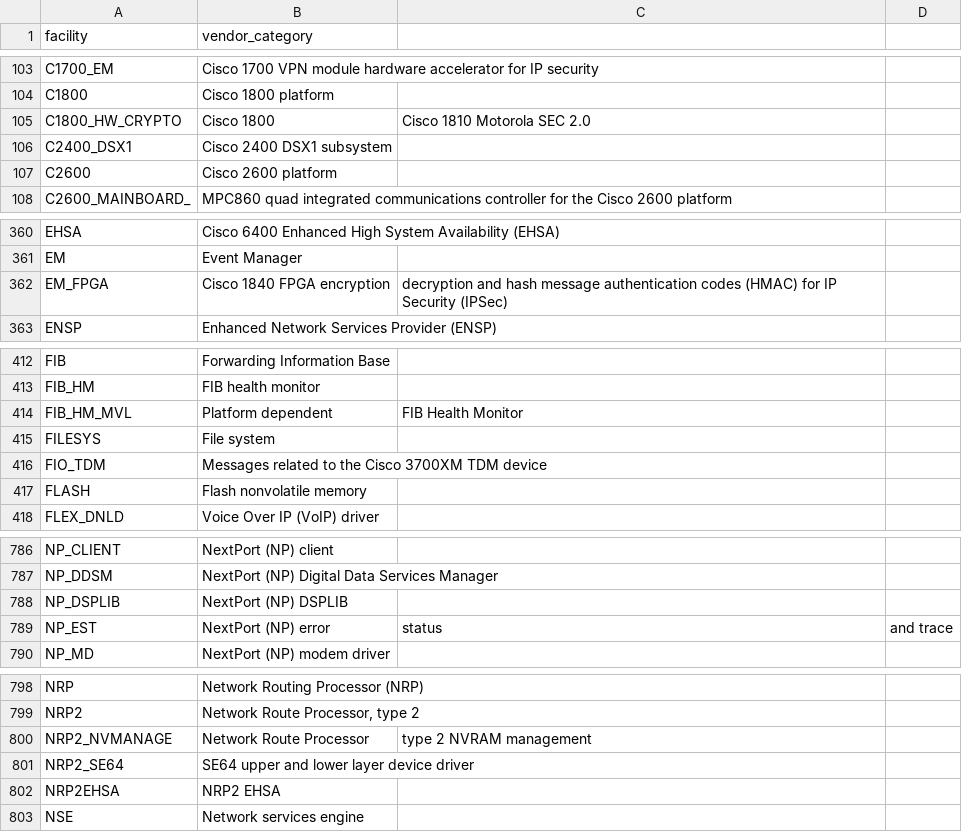
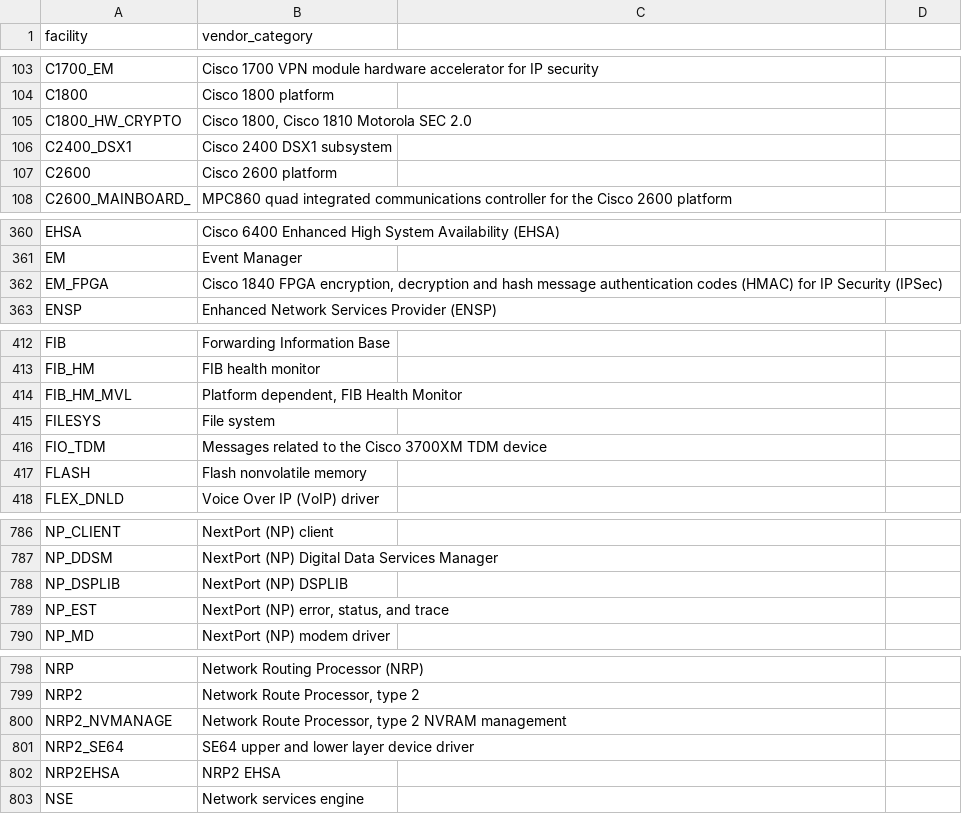
Before and after one commit to inspired/cisco_ios, a CSV file: lookups/cisco_ios_facility_categories.csv, drawn as a sheet; only a part is shown, gaps mark what is left out; the diff covers the shown part only.

Commit message:
Update cisco_ios_facility_categories.csv

```diff
--- a/lookups/cisco_ios_facility_categories.csv
+++ b/lookups/cisco_ios_facility_categories.csv
@@ -104,2 +104,2 @@ C1700_EM,Cisco 1700 VPN module hardware accelerator for IP security
 C1800,"Cisco 1800 platform"
-C1800_HW_CRYPTO,Cisco 1800, Cisco 1810 Motorola SEC 2.0
+C1800_HW_CRYPTO,"Cisco 1800, Cisco 1810 Motorola SEC 2.0"
@@ -361,3 +361,3 @@ EHSA,"Cisco 6400 Enhanced High System Availability (EHSA)"
 EM,"Event Manager"
-EM_FPGA,Cisco 1840 FPGA encryption, decryption and hash message authentication codes (HMAC) for IP Security (IPSec)
+EM_FPGA,"Cisco 1840 FPGA encryption, decryption and hash message authentication codes (HMAC) for IP Security (IPSec)"
 ENSP,"Enhanced Network Services Provider (ENSP)"
@@ -414,2 +414,2 @@ FIB_HM,FIB health monitor
-FIB_HM_MVL,Platform dependent, FIB Health Monitor
+FIB_HM_MVL,"Platform dependent, FIB Health Monitor"
 FILESYS,"File system"
@@ -789 +789 @@ NP_DSPLIB,NextPort (NP) DSPLIB
-NP_EST,NextPort (NP) error, status, and trace
+NP_EST,"NextPort (NP) error, status, and trace"
@@ -799,2 +799,2 @@ NRP,"Network Routing Processor (NRP)"
 NRP2,"Network Route Processor, type 2"
-NRP2_NVMANAGE,Network Route Processor, type 2 NVRAM management
+NRP2_NVMANAGE,"Network Route Processor, type 2 NVRAM management"
```
Also changed, not shown: 24 edited cells elsewhere in this file.
